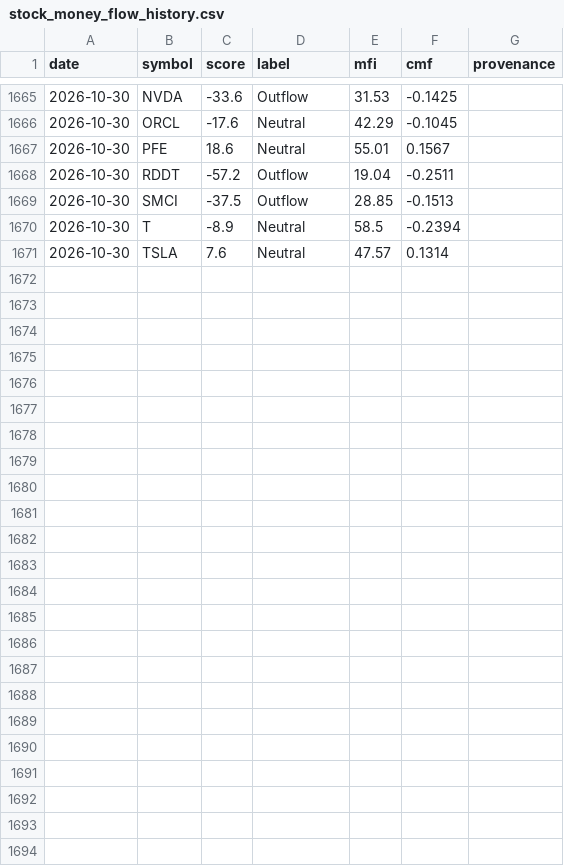
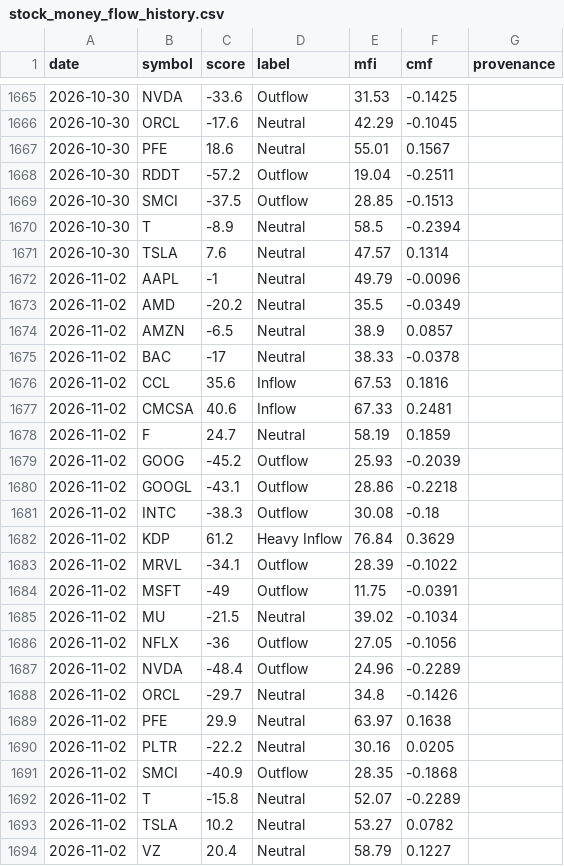
Before and after one commit to btabiado/alpine-data, a CSV file: data/stock_money_flow_history.csv, drawn as a sheet; only a part is shown, gaps mark what is left out; the diff names each change by its address in the sheet, - before the commit and + after, or states it on an @@ line.

```diff
--- a/data/stock_money_flow_history.csv
+++ b/data/stock_money_flow_history.csv
+row 1672: 2026-11-02 | AAPL | -1 | Neutral | 49.79 | -0.0096
+row 1673: 2026-11-02 | AMD | -20.2 | Neutral | 35.5 | -0.0349
+row 1674: 2026-11-02 | AMZN | -6.5 | Neutral | 38.9 | 0.0857
+row 1675: 2026-11-02 | BAC | -17 | Neutral | 38.33 | -0.0378
+row 1676: 2026-11-02 | CCL | 35.6 | Inflow | 67.53 | 0.1816
+row 1677: 2026-11-02 | CMCSA | 40.6 | Inflow | 67.33 | 0.2481
+row 1678: 2026-11-02 | F | 24.7 | Neutral | 58.19 | 0.1859
+row 1679: 2026-11-02 | GOOG | -45.2 | Outflow | 25.93 | -0.2039
+row 1680: 2026-11-02 | GOOGL | -43.1 | Outflow | 28.86 | -0.2218
+row 1681: 2026-11-02 | INTC | -38.3 | Outflow | 30.08 | -0.18
+row 1682: 2026-11-02 | KDP | 61.2 | Heavy Inflow | 76.84 | 0.3629
+row 1683: 2026-11-02 | MRVL | -34.1 | Outflow | 28.39 | -0.1022
+row 1684: 2026-11-02 | MSFT | -49 | Outflow | 11.75 | -0.0391
+row 1685: 2026-11-02 | MU | -21.5 | Neutral | 39.02 | -0.1034
+row 1686: 2026-11-02 | NFLX | -36 | Outflow | 27.05 | -0.1056
+row 1687: 2026-11-02 | NVDA | -48.4 | Outflow | 24.96 | -0.2289
+row 1688: 2026-11-02 | ORCL | -29.7 | Neutral | 34.8 | -0.1426
+row 1689: 2026-11-02 | PFE | 29.9 | Neutral | 63.97 | 0.1638
+row 1690: 2026-11-02 | PLTR | -22.2 | Neutral | 30.16 | 0.0205
+row 1691: 2026-11-02 | SMCI | -40.9 | Outflow | 28.35 | -0.1868
+row 1692: 2026-11-02 | T | -15.8 | Neutral | 52.07 | -0.2289
+row 1693: 2026-11-02 | TSLA | 10.2 | Neutral | 53.27 | 0.0782
+row 1694: 2026-11-02 | VZ | 20.4 | Neutral | 58.79 | 0.1227
```
